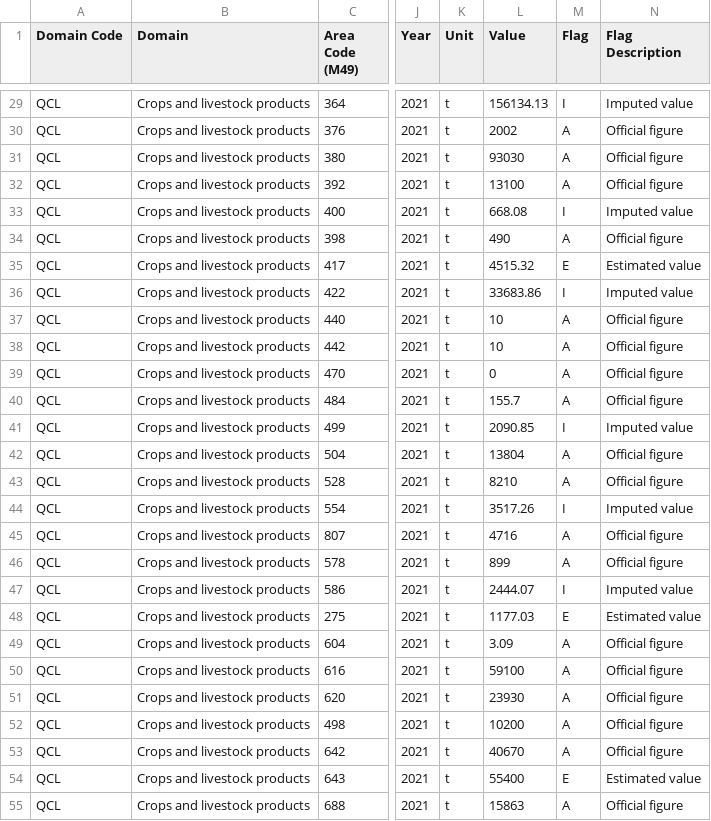
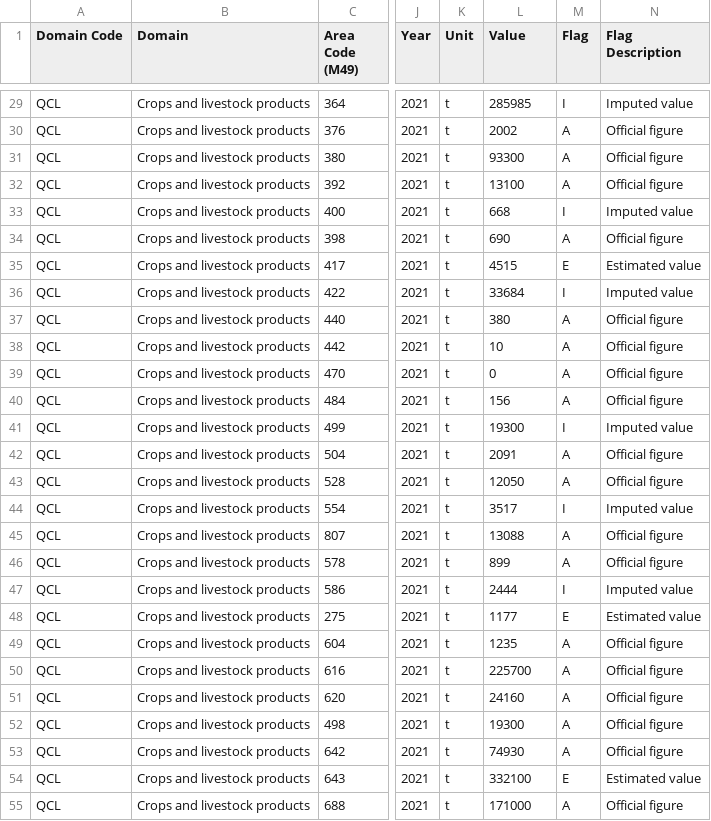
Before and after one commit to JuliaOsterman/Cherryreview2023, a CSV file: World_map/FAOSTAT_data_en_11-20-2023.csv, drawn as a sheet; only a part is shown, gaps mark what is left out; the diff covers the shown part only; the diff names each change by its address in the sheet, - before the commit and + after, or states it on an @@ line.

```diff
--- a/World_map/FAOSTAT_data_en_11-20-2023.csv
+++ b/World_map/FAOSTAT_data_en_11-20-2023.csv
-L29 (Value): 156134.13
+L29 (Value): 285985
-L31 (Value): 93030
+L31 (Value): 93300
-L33 (Value): 668.08
+L33 (Value): 668
-L34 (Value): 490
+L34 (Value): 690
-L35 (Value): 4515.32
+L35 (Value): 4515
-L36 (Value): 33683.86
+L36 (Value): 33684
-L37 (Value): 10
+L37 (Value): 380
-L40 (Value): 155.7
+L40 (Value): 156
-L41 (Value): 2090.85
+L41 (Value): 19300
-L42 (Value): 13804
+L42 (Value): 2091
-L43 (Value): 8210
+L43 (Value): 12050
-L44 (Value): 3517.26
+L44 (Value): 3517
-L45 (Value): 4716
+L45 (Value): 13088
-L47 (Value): 2444.07
+L47 (Value): 2444
-L48 (Value): 1177.03
+L48 (Value): 1177
-L49 (Value): 3.09
+L49 (Value): 1235
-L50 (Value): 59100
+L50 (Value): 225700
-L51 (Value): 23930
+L51 (Value): 24160
-L52 (Value): 10200
+L52 (Value): 19300
-L53 (Value): 40670
+L53 (Value): 74930
-L54 (Value): 55400
+L54 (Value): 332100
-L55 (Value): 15863
+L55 (Value): 171000
```
Also changed, not shown: 1 added row and 31 edited cells elsewhere in this file.
